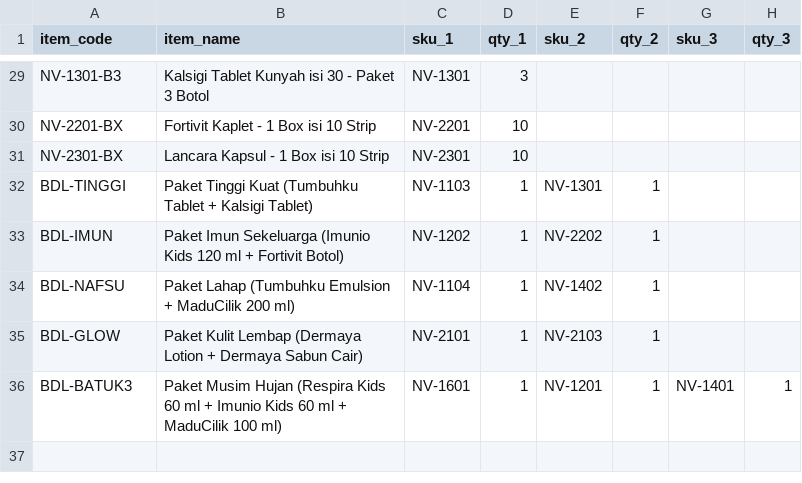
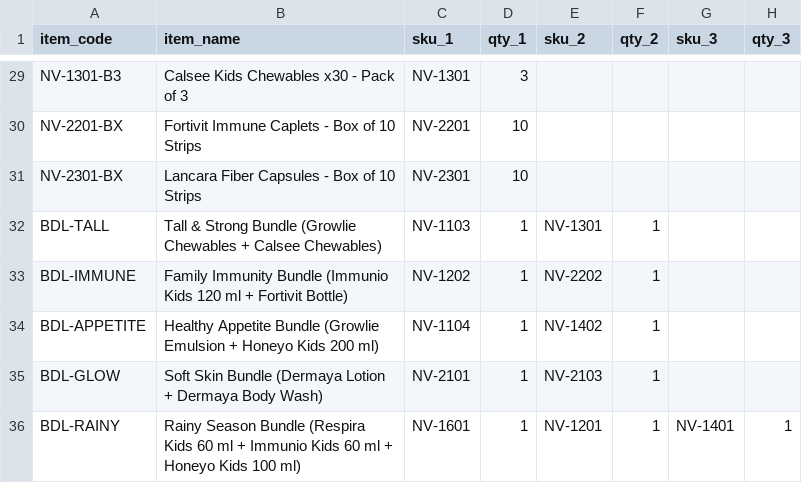
Before and after one commit to andinasywan/ecommerce-analytics-dashboard, a CSV file: data/master/item_convert.csv, drawn as a sheet; only a part is shown, gaps mark what is left out; the diff covers the shown part only; the diff names each change by its address in the sheet, - before the commit and + after, or states it on an @@ line.

```diff
--- a/data/master/item_convert.csv
+++ b/data/master/item_convert.csv
-B29 (item_name): Kalsigi Tablet Kunyah isi 30 - Paket 3 Botol
+B29 (item_name): Calsee Kids Chewables x30 - Pack of 3
-B30 (item_name): Fortivit Kaplet - 1 Box isi 10 Strip
+B30 (item_name): Fortivit Immune Caplets - Box of 10 Strips
-B31 (item_name): Lancara Kapsul - 1 Box isi 10 Strip
+B31 (item_name): Lancara Fiber Capsules - Box of 10 Strips
-A32 (item_code): BDL-TINGGI
+A32 (item_code): BDL-TALL
-B32 (item_name): Paket Tinggi Kuat (Tumbuhku Tablet + Kalsigi Tablet)
+B32 (item_name): Tall & Strong Bundle (Growlie Chewables + Calsee Chewables)
-A33 (item_code): BDL-IMUN
+A33 (item_code): BDL-IMMUNE
-B33 (item_name): Paket Imun Sekeluarga (Imunio Kids 120 ml + Fortivit Botol)
+B33 (item_name): Family Immunity Bundle (Immunio Kids 120 ml + Fortivit Bottle)
-A34 (item_code): BDL-NAFSU
+A34 (item_code): BDL-APPETITE
-B34 (item_name): Paket Lahap (Tumbuhku Emulsion + MaduCilik 200 ml)
+B34 (item_name): Healthy Appetite Bundle (Growlie Emulsion + Honeyo Kids 200 ml)
-B35 (item_name): Paket Kulit Lembap (Dermaya Lotion + Dermaya Sabun Cair)
+B35 (item_name): Soft Skin Bundle (Dermaya Lotion + Dermaya Body Wash)
-A36 (item_code): BDL-BATUK3
+A36 (item_code): BDL-RAINY
-B36 (item_name): Paket Musim Hujan (Respira Kids 60 ml + Imunio Kids 60 ml + MaduCilik 100 ml)
+B36 (item_name): Rainy Season Bundle (Respira Kids 60 ml + Immunio Kids 60 ml + Honeyo Kids 100 ml)
```
Also changed, not shown: 27 edited cells elsewhere in this file, data/master/sku_master.csv, data/master/store_map.csv, 32 other files.
